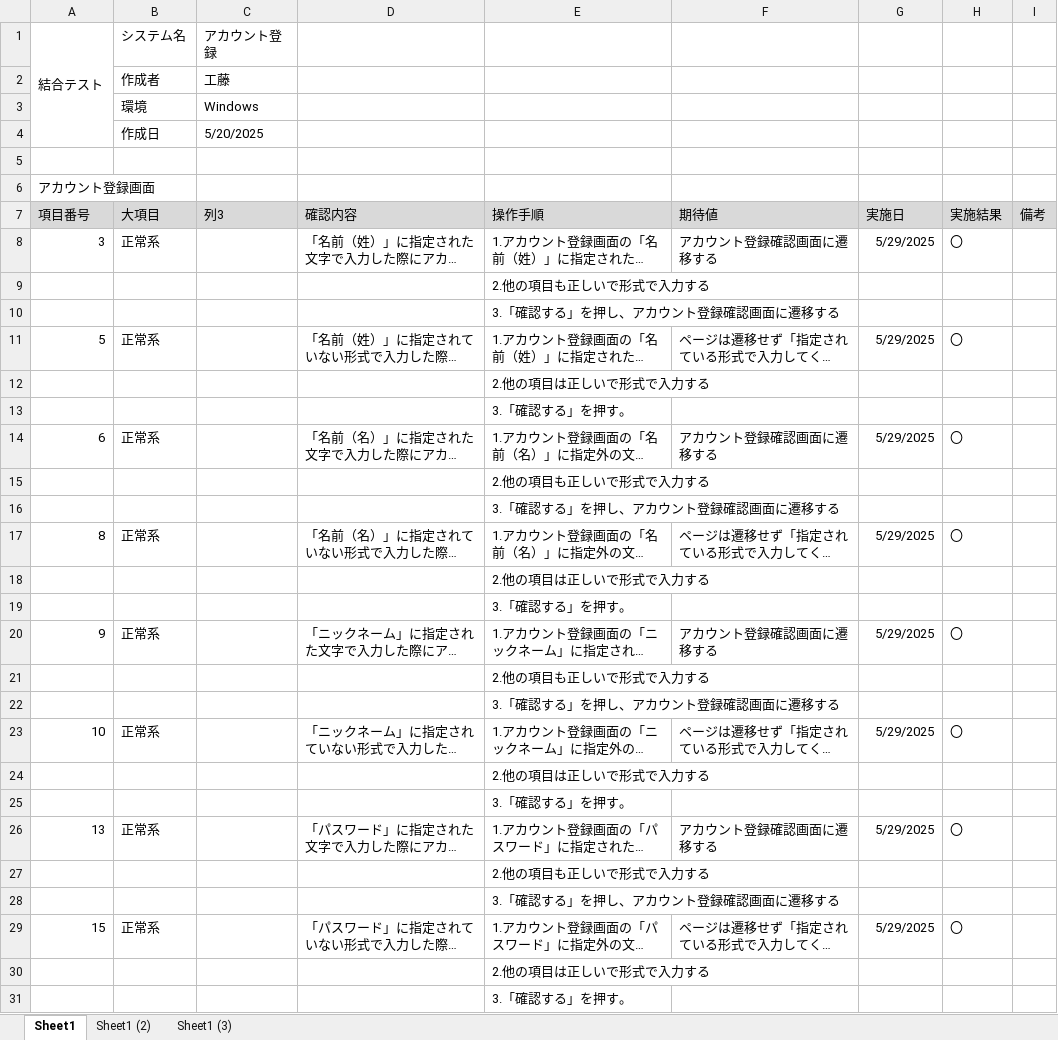
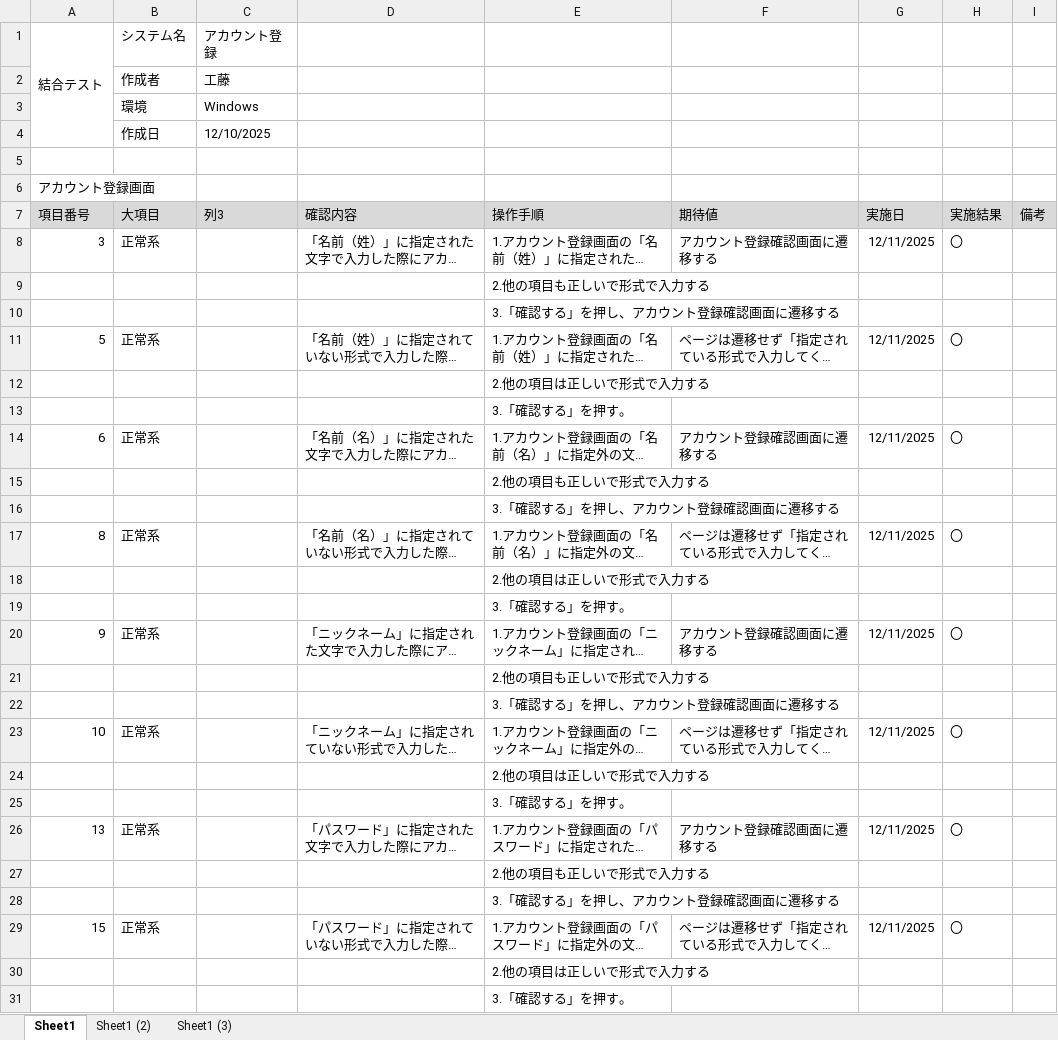
Before and after one commit to KeinF0rest/ketugou-test, an Excel workbook: アカウント登録_結合テスト.xlsx, sheet Sheet1, drawn as a sheet; only a part is shown; long unchanged cells end in …; values as stored, in another font and other column widths than the file's, no borders; table styles not drawn; the diff covers the shown part only; the diff names each change by its address in the sheet, - before the commit and + after, or states it on an @@ line.

```diff
--- a/アカウント登録_結合テスト.xlsx (sheet Sheet1)
+++ b/アカウント登録_結合テスト.xlsx (sheet Sheet1)
-C4 (列3): 5/20/2025
+C4 (列3): 12/10/2025
-G8 (実施日): 5/29/2025
+G8 (実施日): 12/11/2025
-G11 (実施日): 5/29/2025
+G11 (実施日): 12/11/2025
-G14 (実施日): 5/29/2025
+G14 (実施日): 12/11/2025
-G17 (実施日): 5/29/2025
+G17 (実施日): 12/11/2025
-G20 (実施日): 5/29/2025
+G20 (実施日): 12/11/2025
-G23 (実施日): 5/29/2025
+G23 (実施日): 12/11/2025
-G26 (実施日): 5/29/2025
+G26 (実施日): 12/11/2025
-G29 (実施日): 5/29/2025
+G29 (実施日): 12/11/2025
```
Also changed, not shown: 13 edited cells elsewhere in this sheet, sheet Sheet1 (2), sheet Sheet1 (3).
